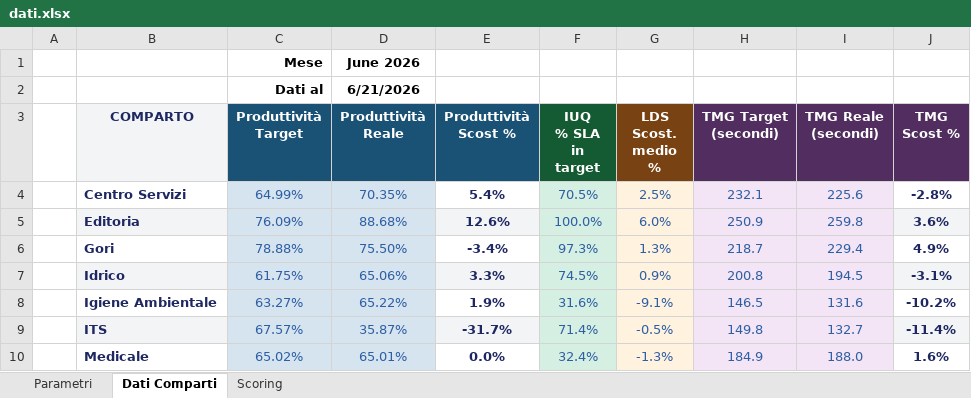
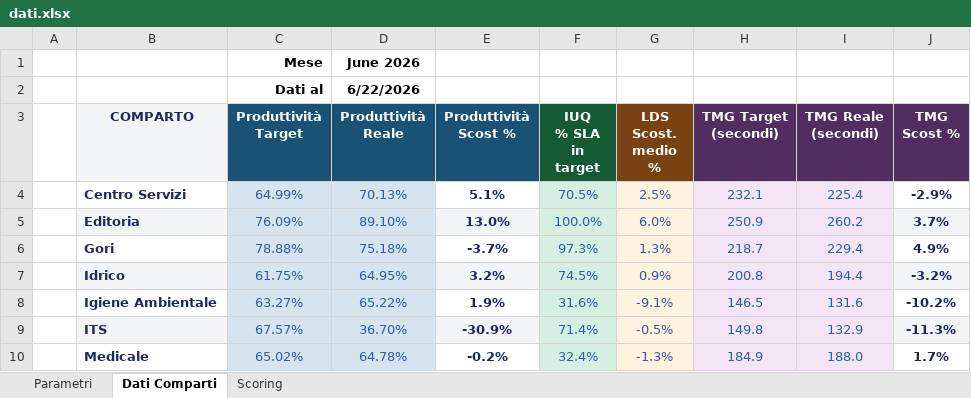
Before and after one commit to silviomagurno-dev/challenge-inbound, an Excel workbook: dati.xlsx, sheet Dati Comparti, drawn as a sheet; values as stored, in another font and other column widths than the file's, no borders; the diff names each change by its address in the sheet, - before the commit and + after, or states it on an @@ line.

Commit message:
Add files via upload

```diff
--- a/dati.xlsx (sheet Dati Comparti)
+++ b/dati.xlsx (sheet Dati Comparti)
-D2 (Produttività Reale): 6/21/2026
+D2 (Produttività Reale): 6/22/2026
-D4 (Produttività Reale): 70.35%
+D4 (Produttività Reale): 70.13%
-E4 (Produttività Scost %): 5.4%
+E4 (Produttività Scost %): 5.1%
-I4 (TMG Reale (secondi)): 225.6
+I4 (TMG Reale (secondi)): 225.4
-J4 (TMG Scost %): -2.8%
+J4 (TMG Scost %): -2.9%
-D5 (Produttività Reale): 88.68%
+D5 (Produttività Reale): 89.10%
-E5 (Produttività Scost %): 12.6%
+E5 (Produttività Scost %): 13.0%
-I5 (TMG Reale (secondi)): 259.8
+I5 (TMG Reale (secondi)): 260.2
-J5 (TMG Scost %): 3.6%
+J5 (TMG Scost %): 3.7%
-D6 (Produttività Reale): 75.50%
+D6 (Produttività Reale): 75.18%
-E6 (Produttività Scost %): -3.4%
+E6 (Produttività Scost %): -3.7%
-D7 (Produttività Reale): 65.06%
+D7 (Produttività Reale): 64.95%
-E7 (Produttività Scost %): 3.3%
+E7 (Produttività Scost %): 3.2%
-I7 (TMG Reale (secondi)): 194.5
+I7 (TMG Reale (secondi)): 194.4
-J7 (TMG Scost %): -3.1%
+J7 (TMG Scost %): -3.2%
-D9 (Produttività Reale): 35.87%
+D9 (Produttività Reale): 36.70%
-E9 (Produttività Scost %): -31.7%
+E9 (Produttività Scost %): -30.9%
-I9 (TMG Reale (secondi)): 132.7
+I9 (TMG Reale (secondi)): 132.9
-J9 (TMG Scost %): -11.4%
+J9 (TMG Scost %): -11.3%
-D10 (Produttività Reale): 65.01%
+D10 (Produttività Reale): 64.78%
-E10 (Produttività Scost %): 0.0%
+E10 (Produttività Scost %): -0.2%
-J10 (TMG Scost %): 1.6%
+J10 (TMG Scost %): 1.7%
```
